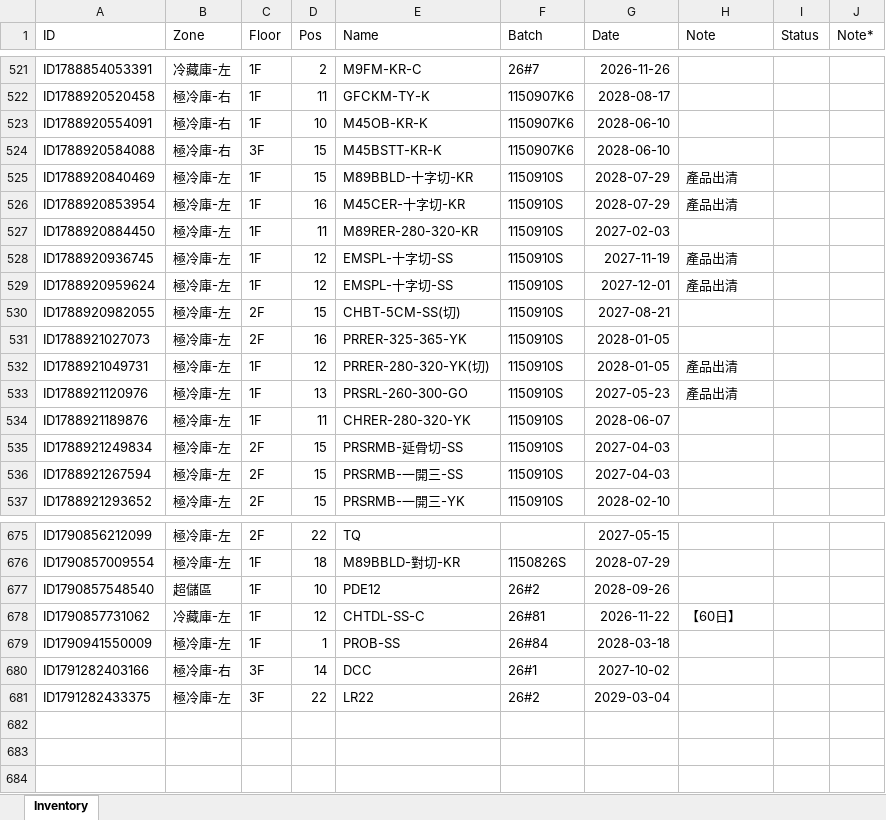
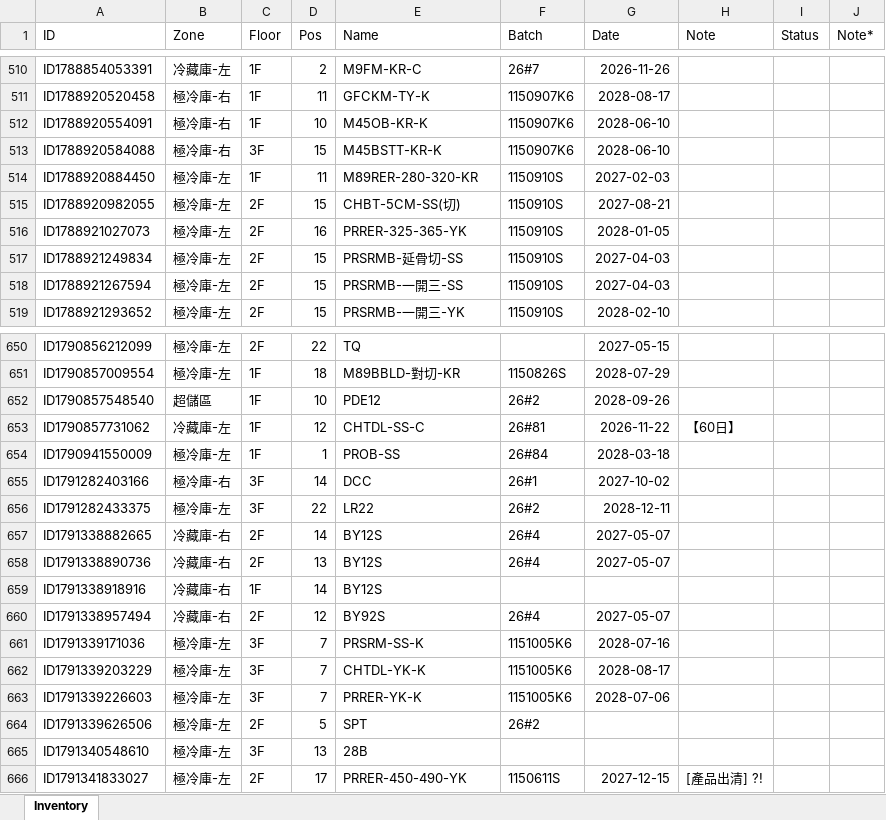
Before and after one commit to mingfonglpg-bit/-1-1, an Excel workbook: 擴充凍庫.xlsx, sheet Inventory, drawn as a sheet; only a part is shown, gaps mark what is left out; values as stored, in another font and other column widths than the file's, no borders; charts and pictures not drawn; removed rows and columns are numbered as before the commit, all else as after; the diff covers the shown part only; the diff names each change by its address in the sheet, - before the commit and + after, or states it on an @@ line.

```diff
--- a/擴充凍庫.xlsx (sheet Inventory)
+++ b/擴充凍庫.xlsx (sheet Inventory)
-row 525: ID1788920840469 | 極冷庫-左 | 1F | 15 | M89BBLD-十字切-KR | 1150910S | 2028-07-29 | 產品出清
-row 526: ID1788920853954 | 極冷庫-左 | 1F | 16 | M45CER-十字切-KR | 1150910S | 2028-07-29 | 產品出清
-row 528: ID1788920936745 | 極冷庫-左 | 1F | 12 | EMSPL-十字切-SS | 1150910S | 2027-11-19 | 產品出清
-row 529: ID1788920959624 | 極冷庫-左 | 1F | 12 | EMSPL-十字切-SS | 1150910S | 2027-12-01 | 產品出清
-row 532: ID1788921049731 | 極冷庫-左 | 1F | 12 | PRRER-280-320-YK(切) | 1150910S | 2028-01-05 | 產品出清
-row 533: ID1788921120976 | 極冷庫-左 | 1F | 13 | PRSRL-260-300-GO | 1150910S | 2027-05-23 | 產品出清
-row 534: ID1788921189876 | 極冷庫-左 | 1F | 11 | CHRER-280-320-YK | 1150910S | 2028-06-07
-G656 (Date): 2029-03-04
+G656 (Date): 2028-12-11
+row 657: ID1791338882665 | 冷藏庫-右 | 2F | 14 | BY12S | 26#4 | 2027-05-07
+row 658: ID1791338890736 | 冷藏庫-右 | 2F | 13 | BY12S | 26#4 | 2027-05-07
+row 659: ID1791338918916 | 冷藏庫-右 | 1F | 14 | BY12S
+row 660: ID1791338957494 | 冷藏庫-右 | 2F | 12 | BY92S | 26#4 | 2027-05-07
+row 661: ID1791339171036 | 極冷庫-左 | 3F | 7 | PRSRM-SS-K | 1151005K6 | 2028-07-16
+row 662: ID1791339203229 | 極冷庫-左 | 3F | 7 | CHTDL-YK-K | 1151005K6 | 2028-08-17
+row 663: ID1791339226603 | 極冷庫-左 | 3F | 7 | PRRER-YK-K | 1151005K6 | 2028-07-06
+row 664: ID1791339626506 | 極冷庫-左 | 2F | 5 | SPT | 26#2
+row 665: ID1791340548610 | 極冷庫-左 | 3F | 13 | 28B
+row 666: ID1791341833027 | 極冷庫-左 | 2F | 17 | PRRER-450-490-YK | 1150611S | 2027-12-15 | [產品出清] ?!
```
Also changed, not shown: 18 removed rows and 51 edited cells elsewhere in this sheet.
